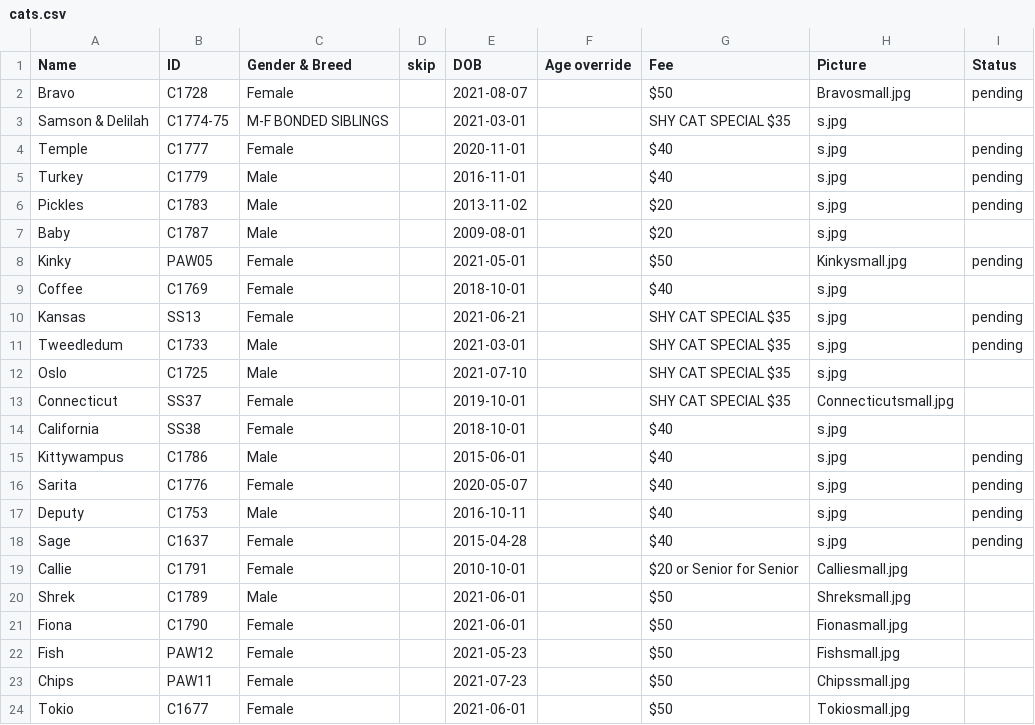
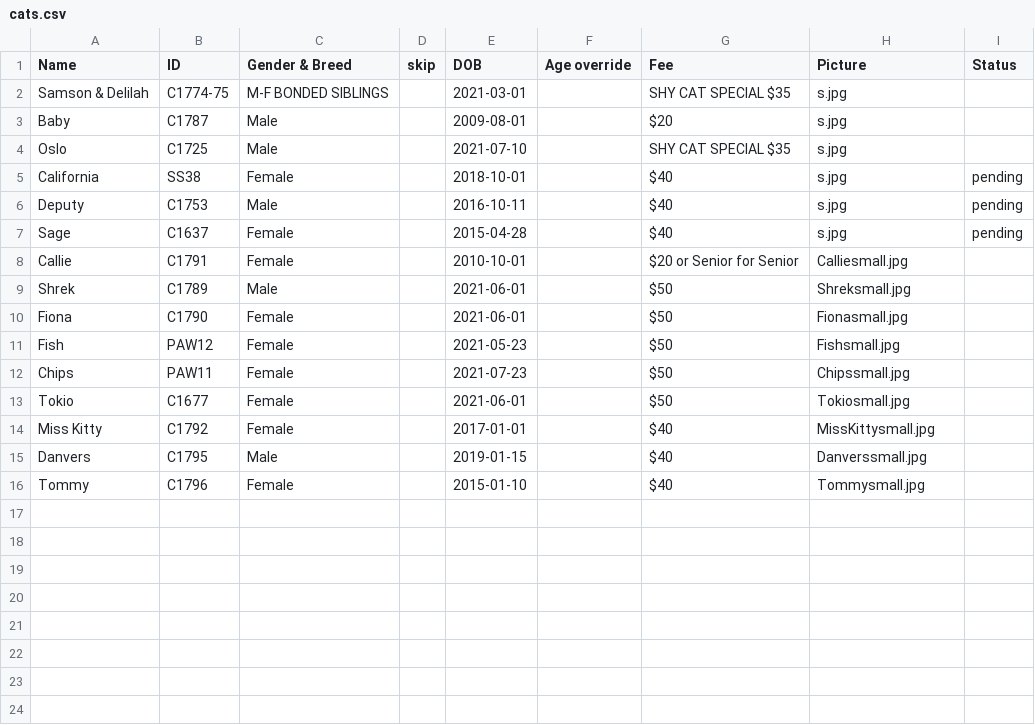
Before and after one commit to fmnas/fmnas-site, a CSV file: public/Cats/cats.csv, drawn as a sheet.

Commit message:
Update cats.csv

```diff
--- a/public/Cats/cats.csv
+++ b/public/Cats/cats.csv
@@ -1,17 +1,6 @@
 Name,ID,Gender & Breed,skip,DOB,Age override,Fee,Picture,Status
-Bravo,C1728,Female,,2021-08-07,,$50,Bravosmall.jpg,pending
 Samson & Delilah,C1774-75,M-F BONDED SIBLINGS,,2021-03-01,,SHY CAT SPECIAL $35,s.jpg,
-Temple,C1777,Female,,2020-11-01,,$40,s.jpg,pending
-Turkey,C1779,Male,,2016-11-01,,$40,s.jpg,pending
-Pickles,C1783,Male,,2013-11-02,,$20,s.jpg,pending
 Baby,C1787,Male,,2009-08-01,,$20,s.jpg,
-Kinky,PAW05,Female,,2021-05-01,,$50,Kinkysmall.jpg,pending
-Coffee,C1769,Female,,2018-10-01,,$40,s.jpg,
-Kansas,SS13,Female,,2021-06-21,,SHY CAT SPECIAL $35,s.jpg,pending
-Tweedledum,C1733,Male,,2021-03-01,,SHY CAT SPECIAL $35,s.jpg,pending
 Oslo,C1725,Male,,2021-07-10,,SHY CAT SPECIAL $35,s.jpg,
-Connecticut,SS37,Female,,2019-10-01,,SHY CAT SPECIAL $35,Connecticutsmall.jpg,
-California,SS38,Female,,2018-10-01,,$40,s.jpg,
-Kittywampus,C1786,Male,,2015-06-01,,$40,s.jpg,pending
-Sarita,C1776,Female,,2020-05-07,,$40,s.jpg,pending
+California,SS38,Female,,2018-10-01,,$40,s.jpg,pending
 Deputy,C1753,Male,,2016-10-11,,$40,s.jpg,pending
@@ -24 +13,4 @@ Chips,PAW11,Female,,2021-07-23,,$50,Chipssmall.jpg,
 Tokio,C1677,Female,,2021-06-01,,$50,Tokiosmall.jpg,
+Miss Kitty,C1792,Female,,2017-01-01,,$40,MissKittysmall.jpg
+Danvers,C1795,Male,,2019-01-15,,$40,Danverssmall.jpg
+Tommy,C1796,Female,,2015-01-10,,$40,Tommysmall.jpg
```
